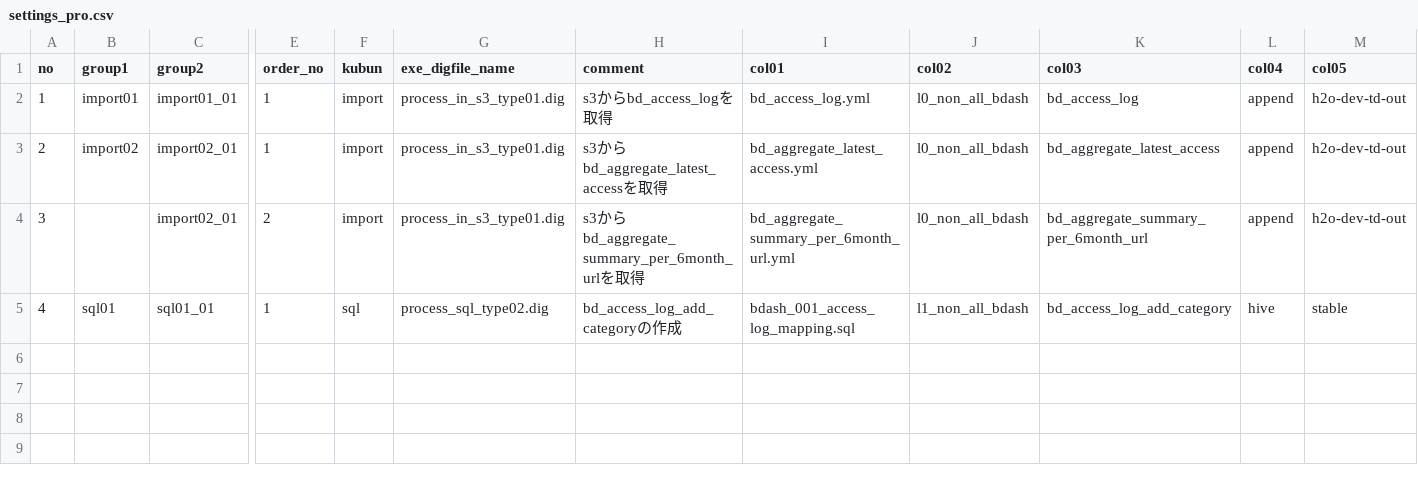
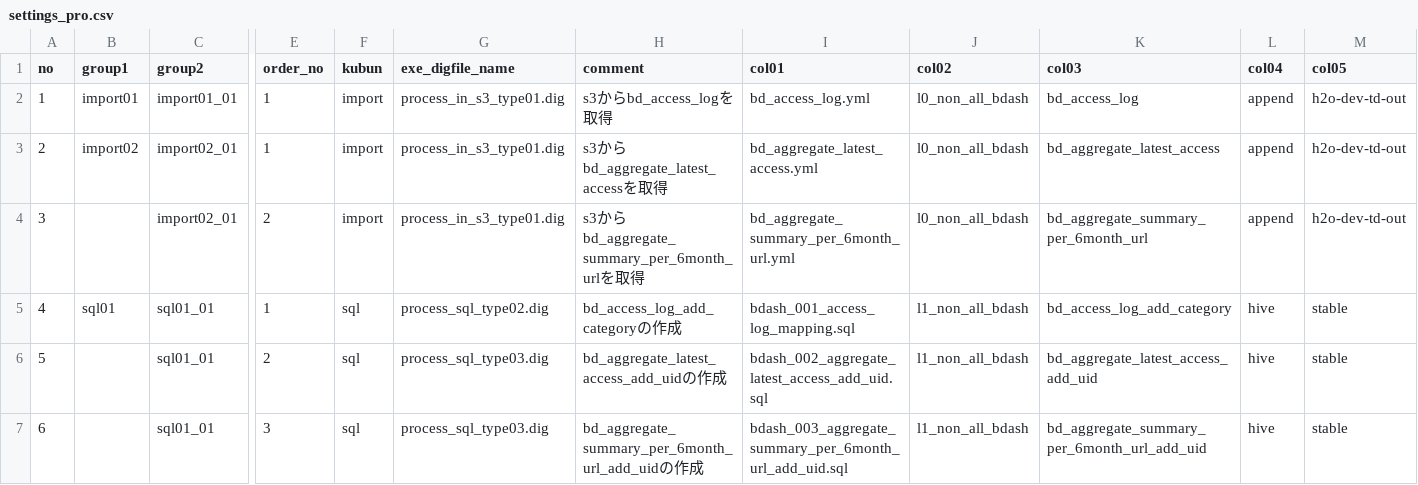
Before and after one commit to haru0920/github, a CSV file: 002_h2o/h2o_bdash_import_calculate/control/settings_pro.csv, drawn as a sheet; only a part is shown, gaps mark what is left out; rows hold the shown columns only; the diff names each change by its address in the sheet, - before the commit and + after, or states it on an @@ line.

Commit message:
20220228_add_process

```diff
--- a/002_h2o/h2o_bdash_import_calculate/control/settings_pro.csv
+++ b/002_h2o/h2o_bdash_import_calculate/control/settings_pro.csv
+row 6: 5 |  | sql01_01 | 2 | sql | process_sql_type03.dig | bd_aggregate_latest_access_add_uidの作成 | bdash_002_aggregate_latest_access_add_uid.sql | l1_non_all_bdash | bd_aggregate_latest_access_add_uid | hive | stable
+row 7: 6 |  | sql01_01 | 3 | sql | process_sql_type03.dig | bd_aggregate_summary_per_6month_url_add_uidの作成 | bdash_003_aggregate_summary_per_6month_url_add_uid.sql | l1_non_all_bdash | bd_aggregate_summary_per_6month_url_add_uid | hive | stable
```
Also changed, not shown: 002_h2o/h2o_bdash_import_calculate/control/settings_stg.csv, 002_h2o/h2o_bdash_import_calculate/control/settings_stg_local.csv, 52 other files.
